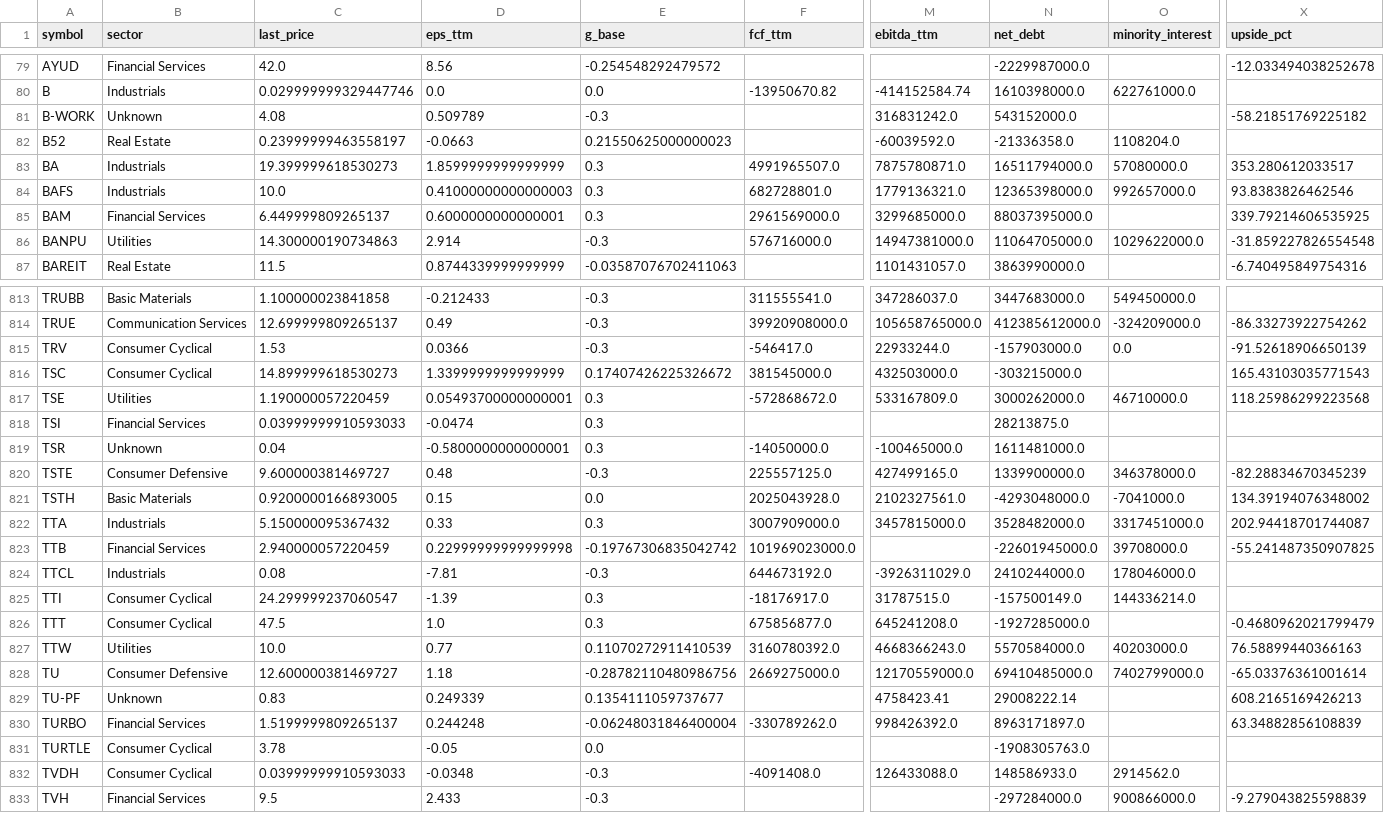
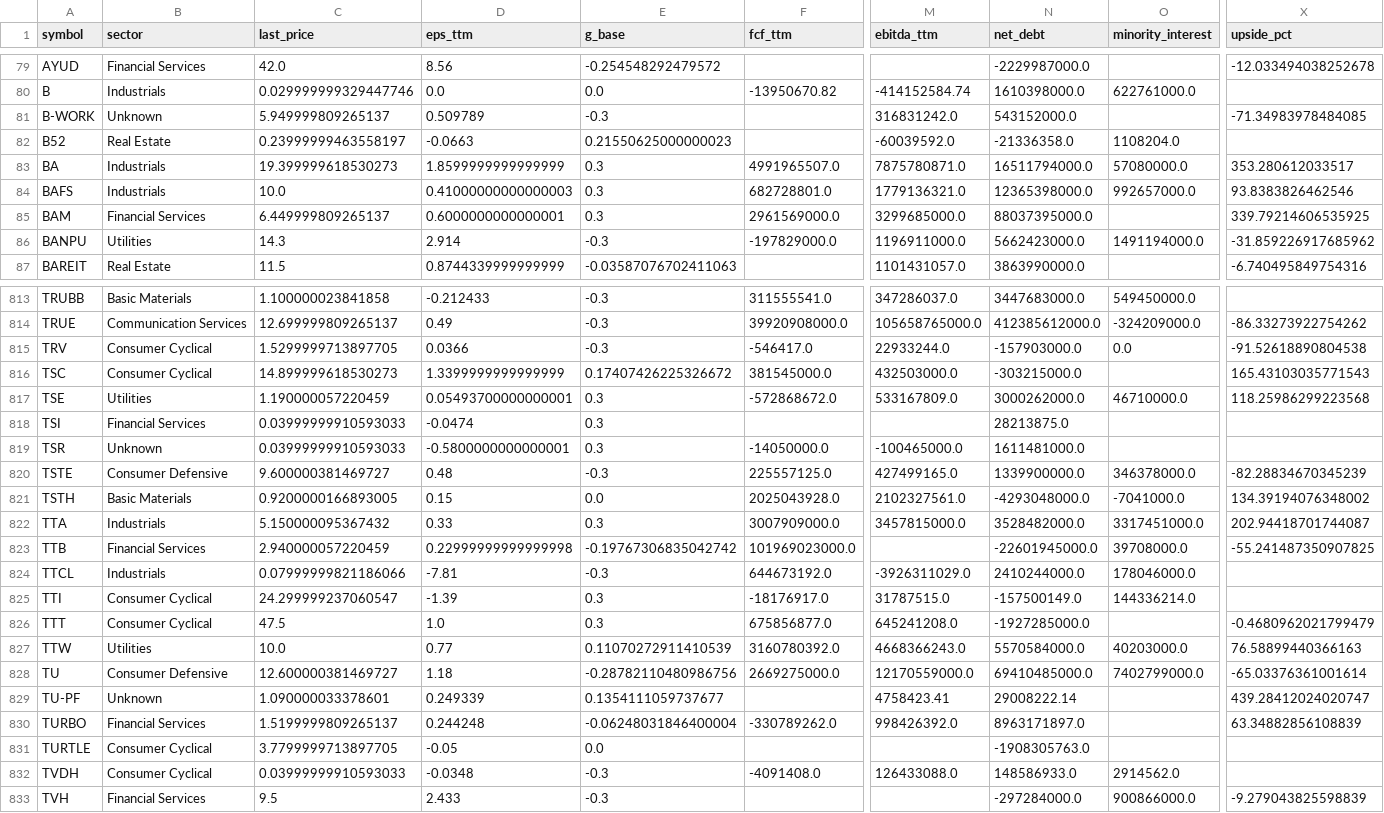
Before and after one commit to babeltechdev/thai-stock-data, a CSV file: intrinsic_multi_eps_dcf_TH.csv, drawn as a sheet; only a part is shown, gaps mark what is left out; the diff covers the shown part only; the diff names each change by its address in the sheet, - before the commit and + after, or states it on an @@ line.

```diff
--- a/intrinsic_multi_eps_dcf_TH.csv
+++ b/intrinsic_multi_eps_dcf_TH.csv
-C81 (last_price): 4.08
+C81 (last_price): 5.949999809265137
-X81 (upside_pct): -58.21851769225182
+X81 (upside_pct): -71.34983978484085
-C86 (last_price): 14.300000190734863
+C86 (last_price): 14.3
-F86 (fcf_ttm): 576716000.0
+F86 (fcf_ttm): -197829000.0
-M86 (ebitda_ttm): 14947381000.0
+M86 (ebitda_ttm): 1196911000.0
-N86 (net_debt): 11064705000.0
+N86 (net_debt): 5662423000.0
-O86 (minority_interest): 1029622000.0
+O86 (minority_interest): 1491194000.0
-X86 (upside_pct): -31.859227826554548
+X86 (upside_pct): -31.859226917685962
-C815 (last_price): 1.53
+C815 (last_price): 1.5299999713897705
-X815 (upside_pct): -91.52618906650139
+X815 (upside_pct): -91.52618890804538
-C819 (last_price): 0.04
+C819 (last_price): 0.03999999910593033
-C824 (last_price): 0.08
+C824 (last_price): 0.07999999821186066
-C829 (last_price): 0.83
+C829 (last_price): 1.090000033378601
-X829 (upside_pct): 608.2165169426213
+X829 (upside_pct): 439.28412024020747
-C831 (last_price): 3.78
+C831 (last_price): 3.7799999713897705
```
Also changed, not shown: 55 edited cells elsewhere in this file, intrinsic_multi_fcf_dcf_TH.csv, intrinsic_multi_fcf_dcf_US.csv, 18 other files.
